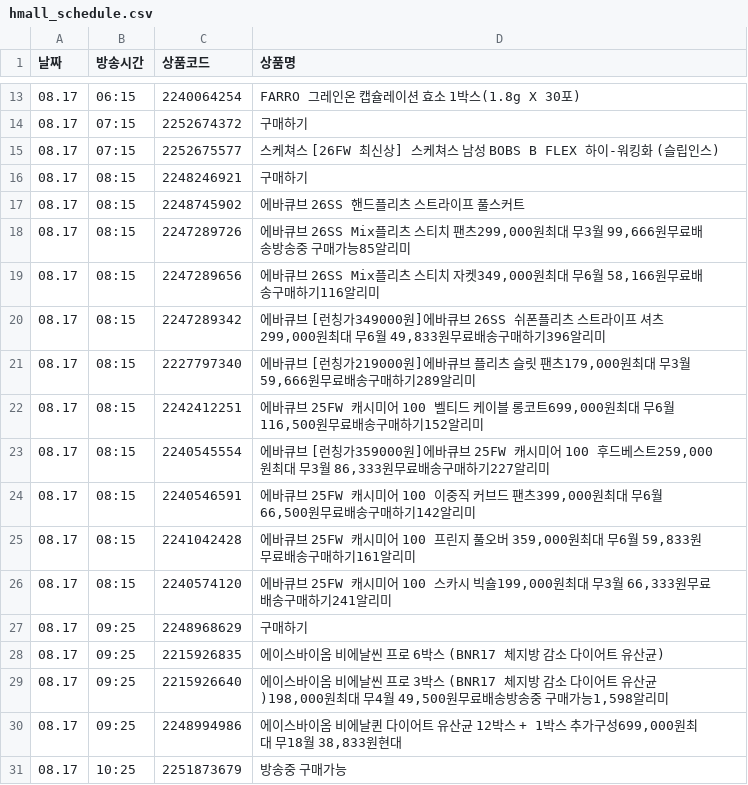
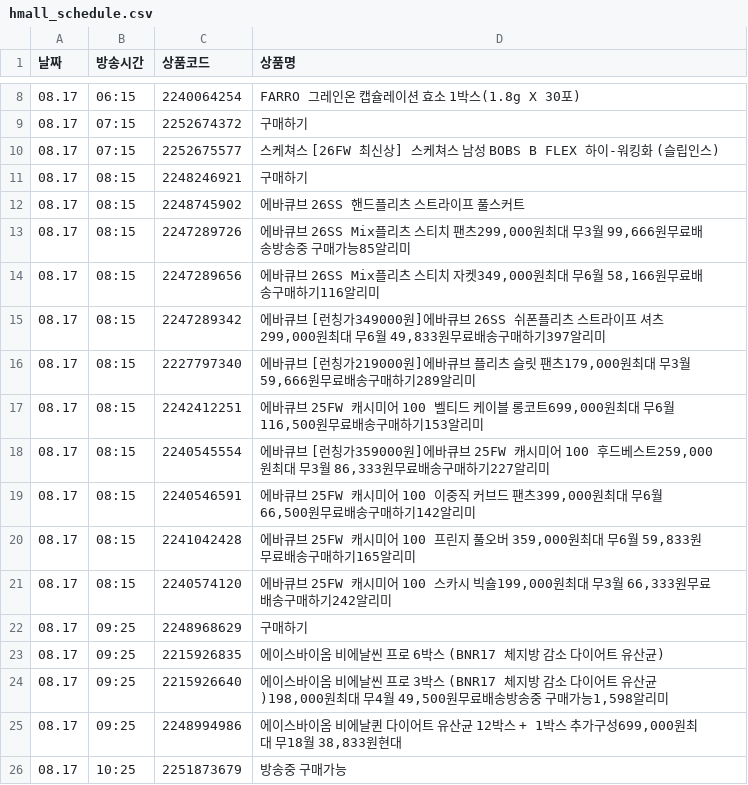
Before and after one commit to poodingcake-hue/HYUNDAICRAWLING, a CSV file: hmall_schedule.csv, drawn as a sheet; only a part is shown, gaps mark what is left out; the diff covers the shown part only.

```diff
--- a/hmall_schedule.csv
+++ b/hmall_schedule.csv
@@ -19,9 +14,9 @@
 08.17,08:15,2247289656,"에바큐브 26SS Mix플리츠 스티치 자켓349,000원최대 무6월 58,166원무료배송구매하기116알리미"
-08.17,08:15,2247289342,"에바큐브 [런칭가349000원]에바큐브 26SS 쉬폰플리츠 스트라이프 셔츠 299,000원최대 무6월 49,833원무료배송구매하기396알리미"
+08.17,08:15,2247289342,"에바큐브 [런칭가349000원]에바큐브 26SS 쉬폰플리츠 스트라이프 셔츠 299,000원최대 무6월 49,833원무료배송구매하기397알리미"
 08.17,08:15,2227797340,"에바큐브 [런칭가219000원]에바큐브 플리츠 슬릿 팬츠179,000원최대 무3월 59,666원무료배송구매하기289알리미"
-08.17,08:15,2242412251,"에바큐브 25FW 캐시미어 100 벨티드 케이블 롱코트699,000원최대 무6월 116,500원무료배송구매하기152알리미"
+08.17,08:15,2242412251,"에바큐브 25FW 캐시미어 100 벨티드 케이블 롱코트699,000원최대 무6월 116,500원무료배송구매하기153알리미"
 08.17,08:15,2240545554,"에바큐브 [런칭가359000원]에바큐브 25FW 캐시미어 100 후드베스트259,000원최대 무3월 86,333원무료배송구매하기227알리미"
 08.17,08:15,2240546591,"에바큐브 25FW 캐시미어 100 이중직 커브드 팬츠399,000원최대 무6월 66,500원무료배송구매하기142알리미"
-08.17,08:15,2241042428,"에바큐브 25FW 캐시미어 100 프린지 풀오버 359,000원최대 무6월 59,833원무료배송구매하기161알리미"
-08.17,08:15,2240574120,"에바큐브 25FW 캐시미어 100 스카시 빅숄199,000원최대 무3월 66,333원무료배송구매하기241알리미"
+08.17,08:15,2241042428,"에바큐브 25FW 캐시미어 100 프린지 풀오버 359,000원최대 무6월 59,833원무료배송구매하기165알리미"
+08.17,08:15,2240574120,"에바큐브 25FW 캐시미어 100 스카시 빅숄199,000원최대 무3월 66,333원무료배송구매하기242알리미"
 08.17,09:25,2248968629,구매하기
```
Also changed, not shown: 12 added rows, 5 removed rows and 1 edited cell elsewhere in this file.
